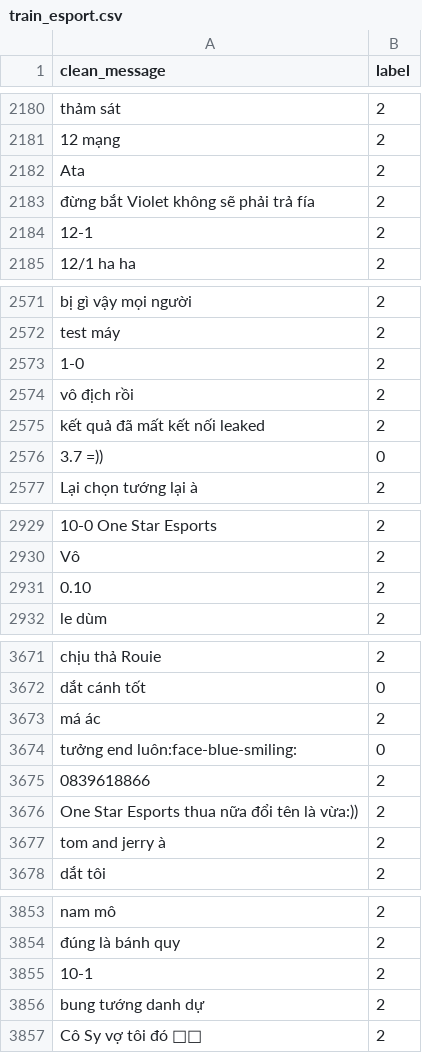
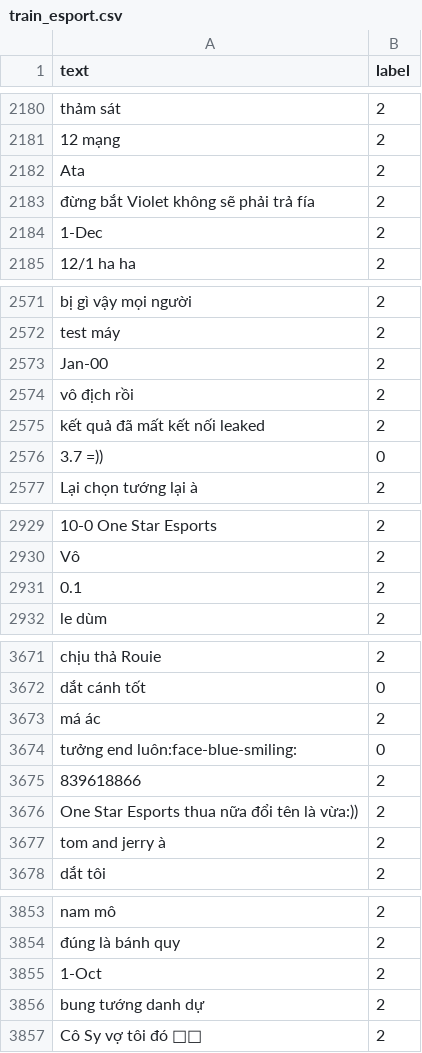
Before and after one commit to Teikyud294/Real-time-Sentiment-Analysis-of-Youtube-Live-Chat, a CSV file: data/processed/train_esport.csv, drawn as a sheet; only a part is shown, gaps mark what is left out; the diff covers the shown part only; the diff names each change by its address in the sheet, - before the commit and + after, or states it on an @@ line.

```diff
--- a/data/processed/train_esport.csv
+++ b/data/processed/train_esport.csv
-A1: clean_message
+A1: text
-A2184 (text): 12-1
+A2184 (text): 1-Dec
-A2573 (text): 1-0
+A2573 (text): Jan-00
-A2931 (text): 0.10
+A2931 (text): 0.1
-A3675 (text): 0839618866
+A3675 (text): 839618866
-A3855 (text): 10-1
+A3855 (text): 1-Oct
```
Also changed, not shown: 24 edited cells elsewhere in this file, 7 other files.
